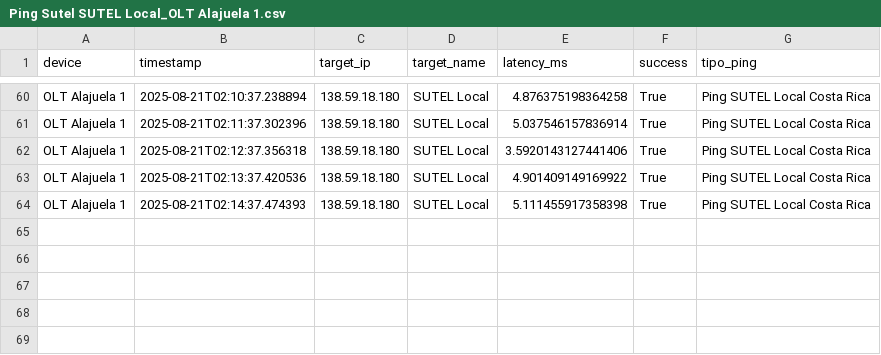
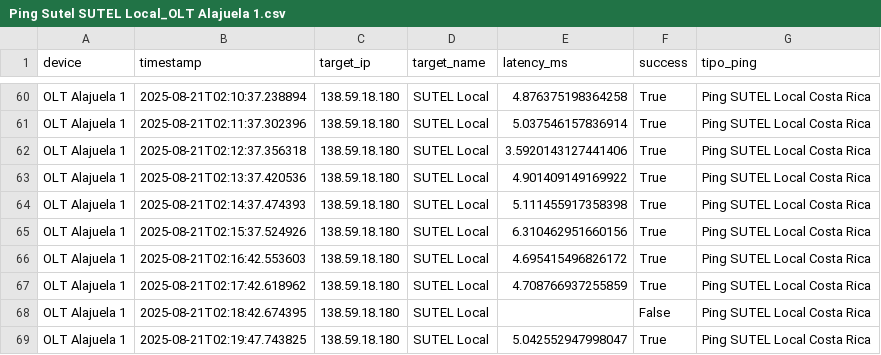
Before and after one commit to NUCsMonitoreo/sondas-data, a CSV file: data/Ping Sutel SUTEL Local_OLT Alajuela 1.csv, drawn as a sheet; only a part is shown, gaps mark what is left out; the diff names each change by its address in the sheet, - before the commit and + after, or states it on an @@ line.

```diff
--- a/data/Ping Sutel SUTEL Local_OLT Alajuela 1.csv
+++ b/data/Ping Sutel SUTEL Local_OLT Alajuela 1.csv
+row 65: OLT Alajuela 1 | 2025-08-21T02:15:37.524926 | 138.59.18.180 | SUTEL Local | 6.310462951660156 | True | Ping SUTEL Local Costa Rica
+row 66: OLT Alajuela 1 | 2025-08-21T02:16:42.553603 | 138.59.18.180 | SUTEL Local | 4.695415496826172 | True | Ping SUTEL Local Costa Rica
+row 67: OLT Alajuela 1 | 2025-08-21T02:17:42.618962 | 138.59.18.180 | SUTEL Local | 4.708766937255859 | True | Ping SUTEL Local Costa Rica
+row 68: OLT Alajuela 1 | 2025-08-21T02:18:42.674395 | 138.59.18.180 | SUTEL Local |  | False | Ping SUTEL Local Costa Rica
+row 69: OLT Alajuela 1 | 2025-08-21T02:19:47.743825 | 138.59.18.180 | SUTEL Local | 5.042552947998047 | True | Ping SUTEL Local Costa Rica
```
Also changed, not shown: data/Ping Sutel SUTEL Internacional_OLT Alajuela 1.csv, data/Speedtest_OLT Alajuela 1.csv, 1 other file.
